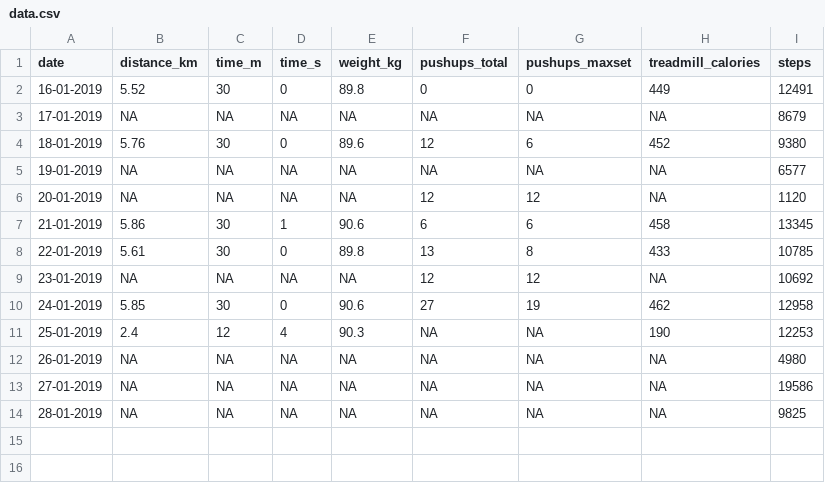
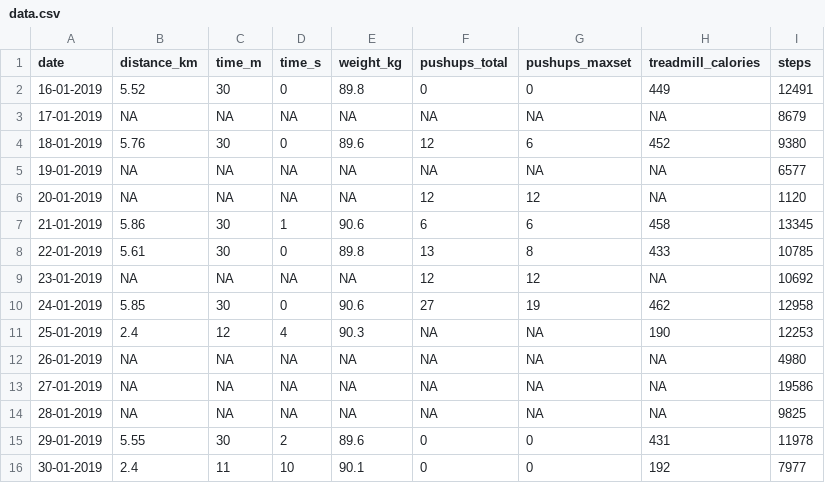
Before and after one commit to sidmontu/sidmontu.github.io, a CSV file: fitness/data.csv, drawn as a sheet.

Commit message:
fitness log updated

```diff
--- a/fitness/data.csv
+++ b/fitness/data.csv
@@ -14 +14,3 @@ date,distance_km,time_m,time_s,weight_kg,pushups_total,pushups_maxset,treadmill_
 28-01-2019,NA,NA,NA,NA,NA,NA,NA,9825
+29-01-2019,5.55,30,2,89.6,0,0,431,11978
+30-01-2019,2.4,11,10,90.1,0,0,192,7977
```
Also changed, not shown: 1 other file.
